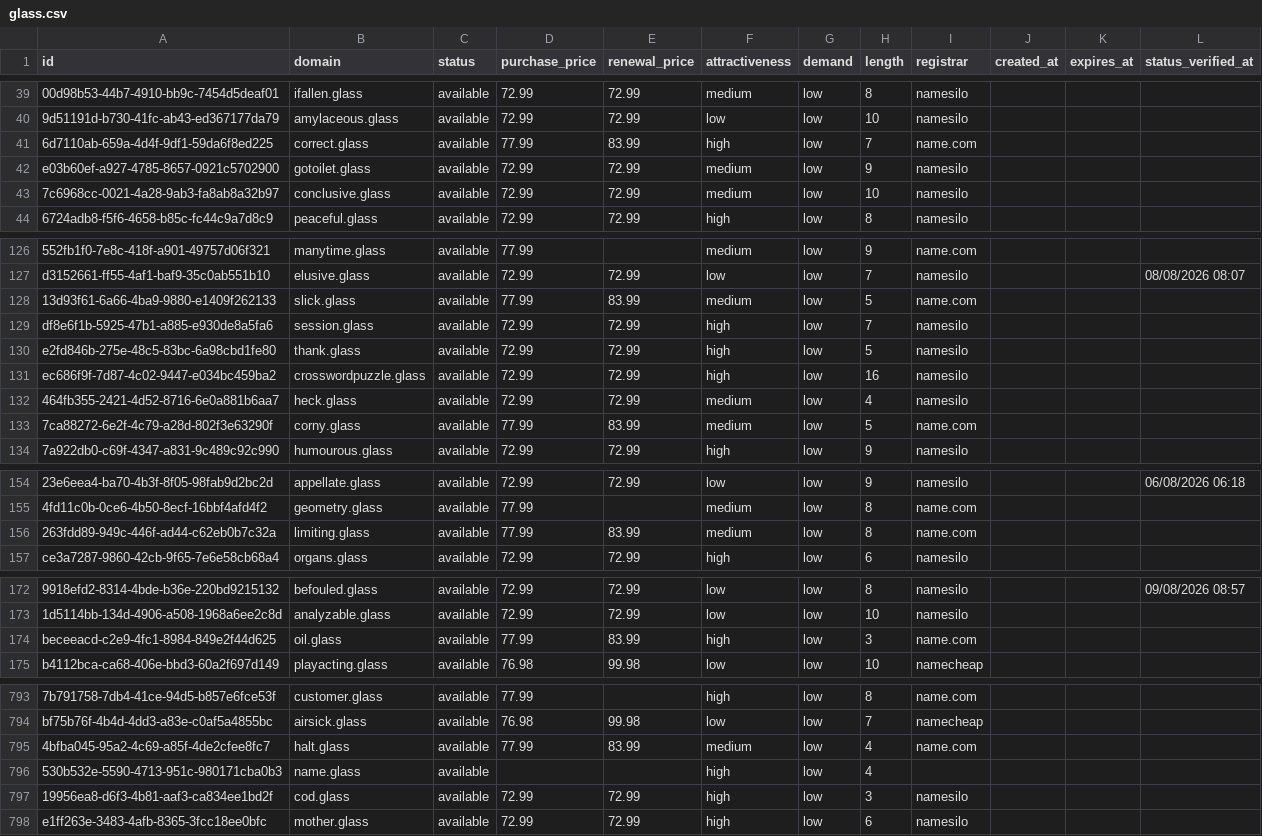
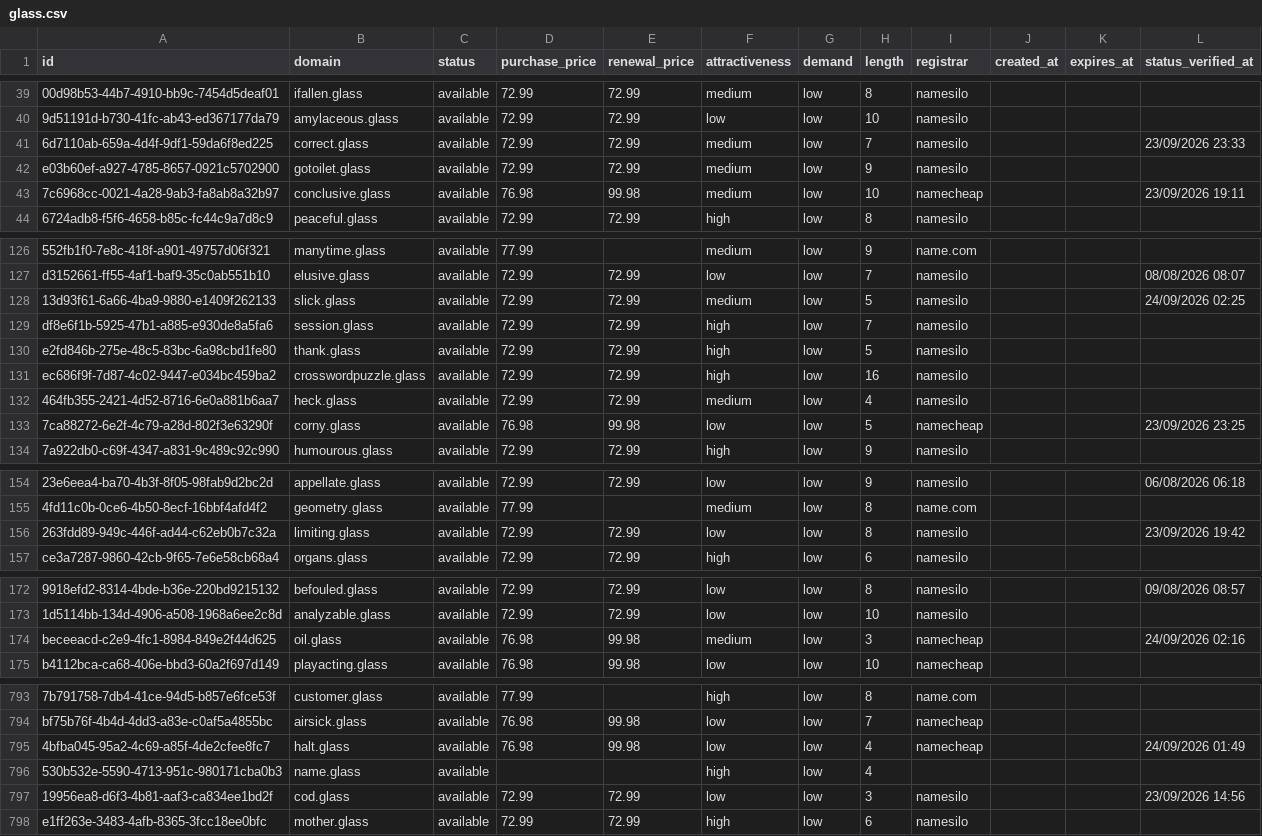
Before and after one commit to UniqueDomains/glass-oneword-domains, a CSV file: glass.csv, drawn as a sheet; only a part is shown, gaps mark what is left out; the diff covers the shown part only; the diff names each change by its address in the sheet, - before the commit and + after, or states it on an @@ line.

```diff
--- a/glass.csv
+++ b/glass.csv
-D41 (purchase_price): 77.99
+D41 (purchase_price): 72.99
-E41 (renewal_price): 83.99
+E41 (renewal_price): 72.99
-F41 (attractiveness): high
+F41 (attractiveness): medium
-I41 (registrar): name.com
+I41 (registrar): namesilo
-L41 (status_verified_at): (empty)
+L41 (status_verified_at): 23/09/2026 23:33
-D43 (purchase_price): 72.99
+D43 (purchase_price): 76.98
-E43 (renewal_price): 72.99
+E43 (renewal_price): 99.98
-I43 (registrar): namesilo
+I43 (registrar): namecheap
-L43 (status_verified_at): (empty)
+L43 (status_verified_at): 23/09/2026 19:11
-D128 (purchase_price): 77.99
+D128 (purchase_price): 72.99
-E128 (renewal_price): 83.99
+E128 (renewal_price): 72.99
-I128 (registrar): name.com
+I128 (registrar): namesilo
-L128 (status_verified_at): (empty)
+L128 (status_verified_at): 24/09/2026 02:25
-D133 (purchase_price): 77.99
+D133 (purchase_price): 76.98
-E133 (renewal_price): 83.99
+E133 (renewal_price): 99.98
-F133 (attractiveness): medium
+F133 (attractiveness): low
-I133 (registrar): name.com
+I133 (registrar): namecheap
-L133 (status_verified_at): (empty)
+L133 (status_verified_at): 23/09/2026 23:25
-D156 (purchase_price): 77.99
+D156 (purchase_price): 72.99
-E156 (renewal_price): 83.99
+E156 (renewal_price): 72.99
-F156 (attractiveness): medium
+F156 (attractiveness): low
-I156 (registrar): name.com
+I156 (registrar): namesilo
-L156 (status_verified_at): (empty)
+L156 (status_verified_at): 23/09/2026 19:42
-D174 (purchase_price): 77.99
+D174 (purchase_price): 76.98
-E174 (renewal_price): 83.99
+E174 (renewal_price): 99.98
-F174 (attractiveness): high
+F174 (attractiveness): medium
-I174 (registrar): name.com
+I174 (registrar): namecheap
-L174 (status_verified_at): (empty)
+L174 (status_verified_at): 24/09/2026 02:16
-D795 (purchase_price): 77.99
+D795 (purchase_price): 76.98
-E795 (renewal_price): 83.99
+E795 (renewal_price): 99.98
-F795 (attractiveness): medium
+F795 (attractiveness): low
-I795 (registrar): name.com
+I795 (registrar): namecheap
-L795 (status_verified_at): (empty)
+L795 (status_verified_at): 24/09/2026 01:49
-F797 (attractiveness): high
+F797 (attractiveness): low
-L797 (status_verified_at): (empty)
+L797 (status_verified_at): 23/09/2026 14:56
```
Also changed, not shown: 126 edited cells elsewhere in this file, 4 other files.
